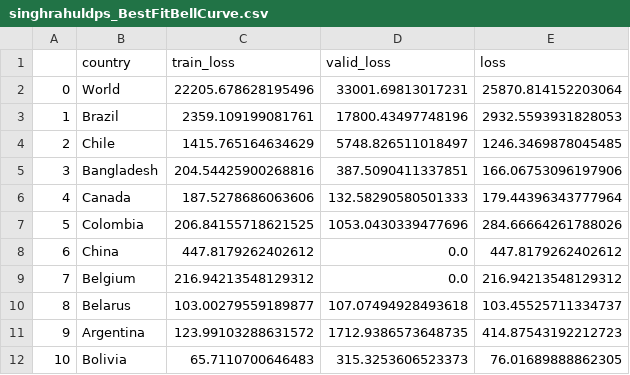
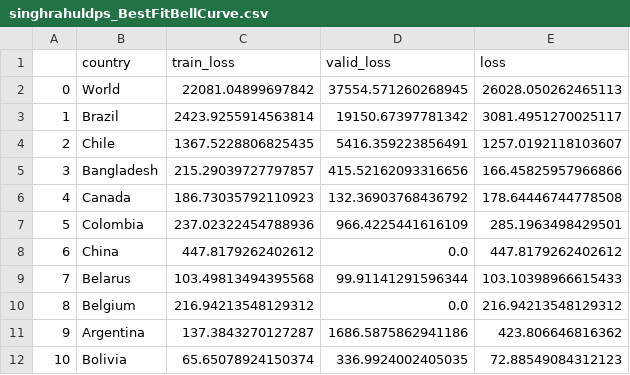
Before and after one commit to singhrahuldps/covid19tracker, a CSV file: loss/singhrahuldps_BestFitBellCurve.csv, drawn as a sheet; only a part is shown; the diff covers the shown part only.

```diff
--- a/loss/singhrahuldps_BestFitBellCurve.csv
+++ b/loss/singhrahuldps_BestFitBellCurve.csv
@@ -1,12 +1,12 @@
 ,country,train_loss,valid_loss,loss
-0,World,22205.678628195496,33001.69813017231,25870.814152203064
-1,Brazil,2359.109199081761,17800.43497748196,2932.5593931828053
-2,Chile,1415.765164634629,5748.826511018497,1246.3469878045485
-3,Bangladesh,204.54425900268816,387.5090411337851,166.06753096197906
-4,Canada,187.5278686063606,132.58290580501333,179.44396343777964
-5,Colombia,206.84155718621525,1053.0430339477696,284.66664261788026
+0,World,22081.04899697842,37554.571260268945,26028.050262465113
+1,Brazil,2423.9255914563814,19150.67397781342,3081.4951270025117
+2,Chile,1367.5228806825435,5416.359223856491,1257.0192118103607
+3,Bangladesh,215.29039727797857,415.52162093316656,166.45825957966866
+4,Canada,186.73035792110923,132.36903768436792,178.64446744778508
+5,Colombia,237.02322454788936,966.4225441616109,285.1963498429501
 6,China,447.8179262402612,0.0,447.8179262402612
-7,Belgium,216.94213548129312,0.0,216.94213548129312
-8,Belarus,103.00279559189877,107.07494928493618,103.45525711334737
-9,Argentina,123.99103288631572,1712.9386573648735,414.87543192212723
-10,Bolivia,65.7110700646483,315.3253606523373,76.01689888862305
+7,Belarus,103.49813494395568,99.91141291596344,103.10398966615433
+8,Belgium,216.94213548129312,0.0,216.94213548129312
+9,Argentina,137.3843270127287,1686.5875862941186,423.806646816362
+10,Bolivia,65.65078924150374,336.9924002405035,72.88549084312123
```
Also changed, not shown: 18 edited cells elsewhere in this file, 21 other files.
